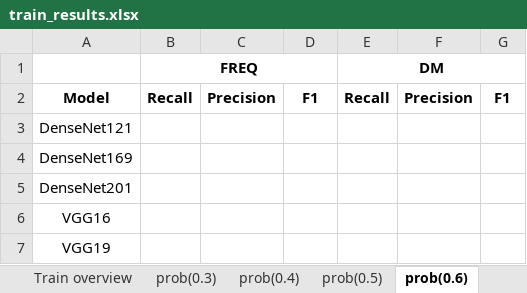
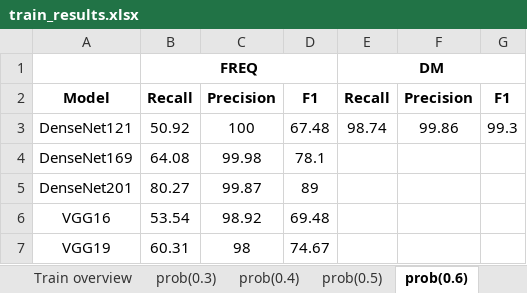
Before and after one commit to aweaver1fandm/fetch, an Excel workbook: train_results.xlsx, sheet prob(0.6), drawn as a sheet; values as stored, in another font and other column widths than the file's, no borders; the diff names each change by its address in the sheet, - before the commit and + after, or states it on an @@ line.

```diff
--- a/train_results.xlsx (sheet prob(0.6))
+++ b/train_results.xlsx (sheet prob(0.6))
-B3: (empty)
+B3: 50.92
-C3: (empty)
+C3: 100
-D3: (empty)
+D3: 67.48
-E3: (empty)
+E3: 98.74
-F3: (empty)
+F3: 99.86
-G3: (empty)
+G3: 99.3
-B4: (empty)
+B4: 64.08
-C4: (empty)
+C4: 99.98
-D4: (empty)
+D4: 78.1
-B5: (empty)
+B5: 80.27
-C5: (empty)
+C5: 99.87
-D5: (empty)
+D5: 89
-B6: (empty)
+B6: 53.54
-C6: (empty)
+C6: 98.92
-D6: (empty)
+D6: 69.48
-B7: (empty)
+B7: 60.31
-C7: (empty)
+C7: 98
-D7: (empty)
+D7: 74.67
```
Also changed, not shown: sheet Train overview, sheet prob(0.4), sheet prob(0.7), sheet prob(0.5), sheet prob(0.3), 1 other file.
